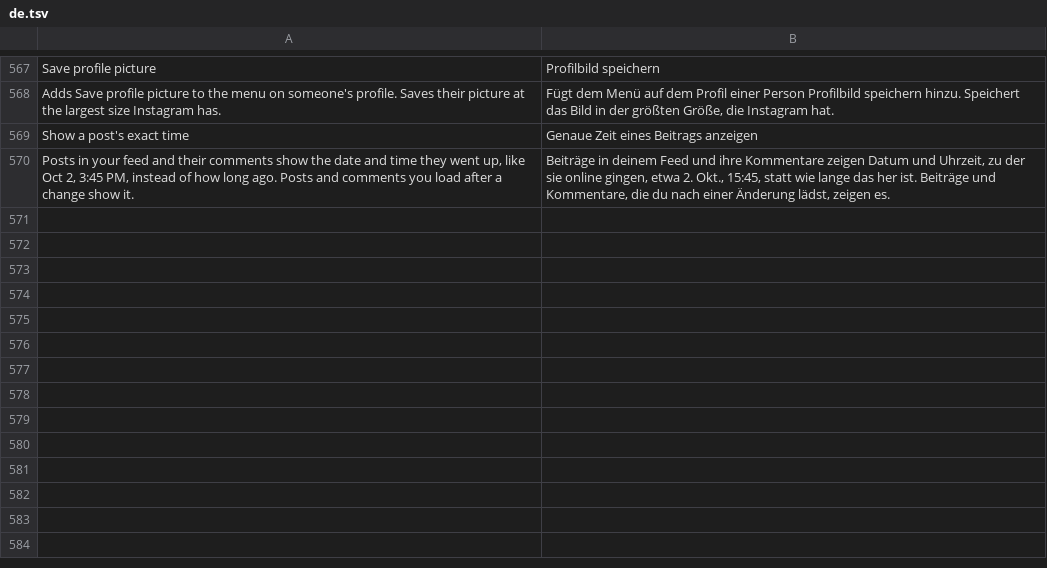
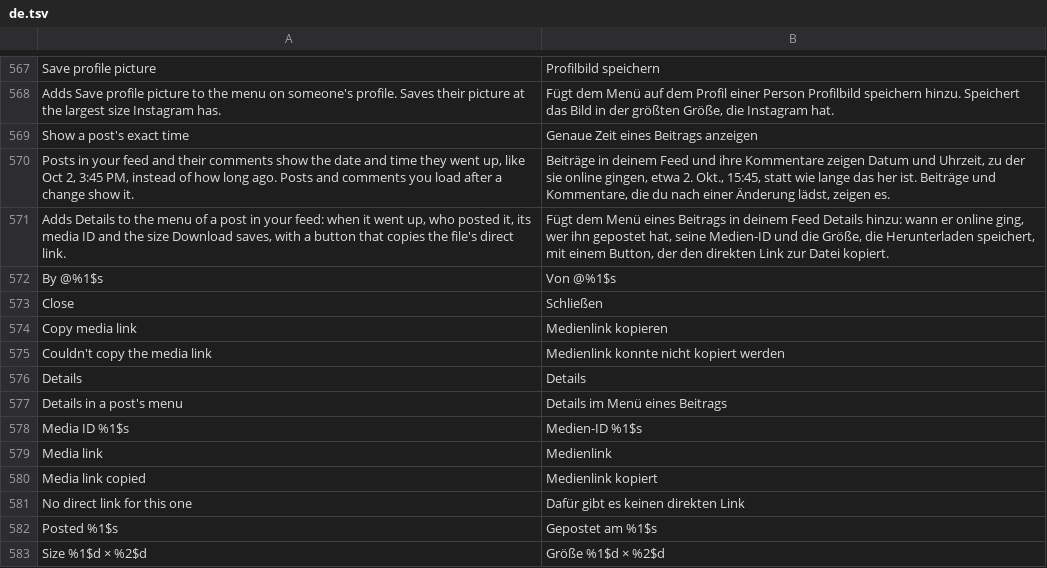
Before and after one commit to Chazy12/HushGram, a TSV file: extensions/shared/library/src/main/l10n/de.tsv, drawn as a sheet; only a part is shown, gaps mark what is left out; the diff names each change by its address in the sheet, - before the commit and + after, or states it on an @@ line.

```diff
--- a/extensions/shared/library/src/main/l10n/de.tsv
+++ b/extensions/shared/library/src/main/l10n/de.tsv
+row 571: Adds Details to the menu of a post in your feed: when it went up, who posted it, its media ID and the size Download saves, with a button that copies the file's direct link. | Fügt dem Menü eines Beitrags in deinem Feed Details hinzu: wann er online ging, wer ihn gepostet hat, seine Medien-ID und die Größe, die Herunterladen speichert, mit einem Button, der den direkten Link zur Datei kopiert.
+row 572: By @%1$s | Von @%1$s
+row 573: Close | Schließen
+row 574: Copy media link | Medienlink kopieren
+row 575: Couldn't copy the media link | Medienlink konnte nicht kopiert werden
+row 576: Details | Details
+row 577: Details in a post's menu | Details im Menü eines Beitrags
+row 578: Media ID %1$s | Medien-ID %1$s
+row 579: Media link | Medienlink
+row 580: Media link copied | Medienlink kopiert
+row 581: No direct link for this one | Dafür gibt es keinen direkten Link
+row 582: Posted %1$s | Gepostet am %1$s
+row 583: Size %1$d × %2$d | Größe %1$d × %2$d
```
Also changed, not shown: extensions/shared/library/src/main/l10n/es.tsv, extensions/shared/library/src/main/l10n/in.tsv, 4 other files.
